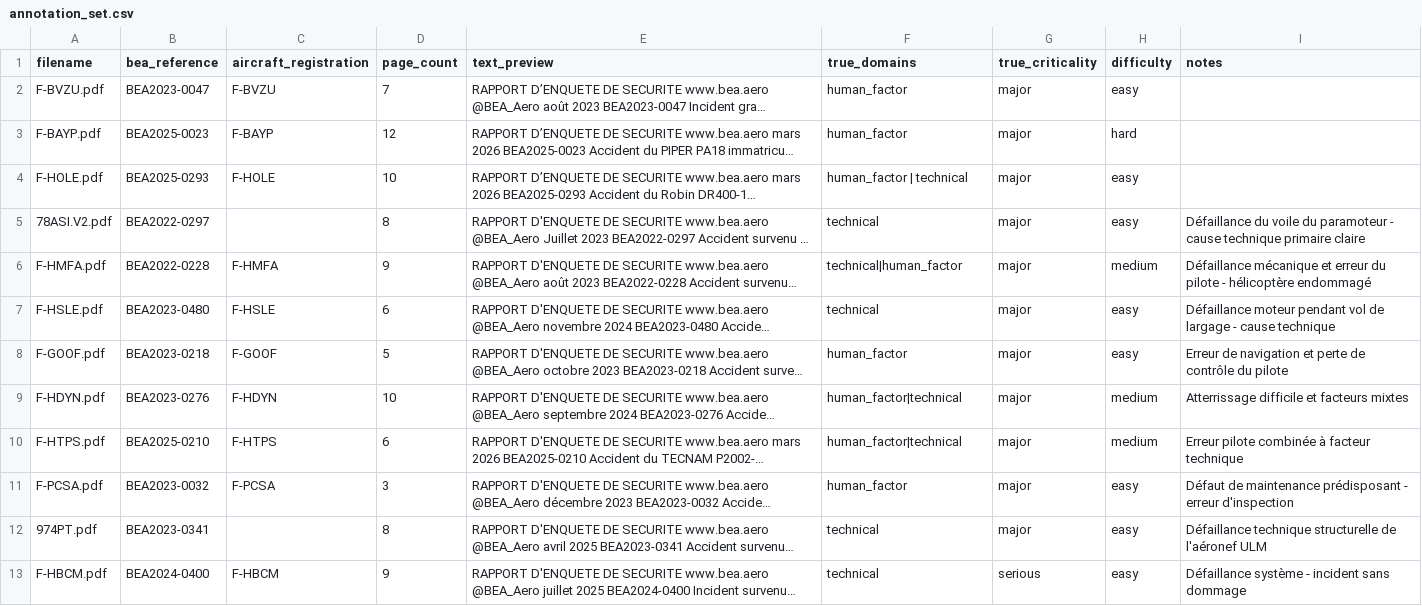
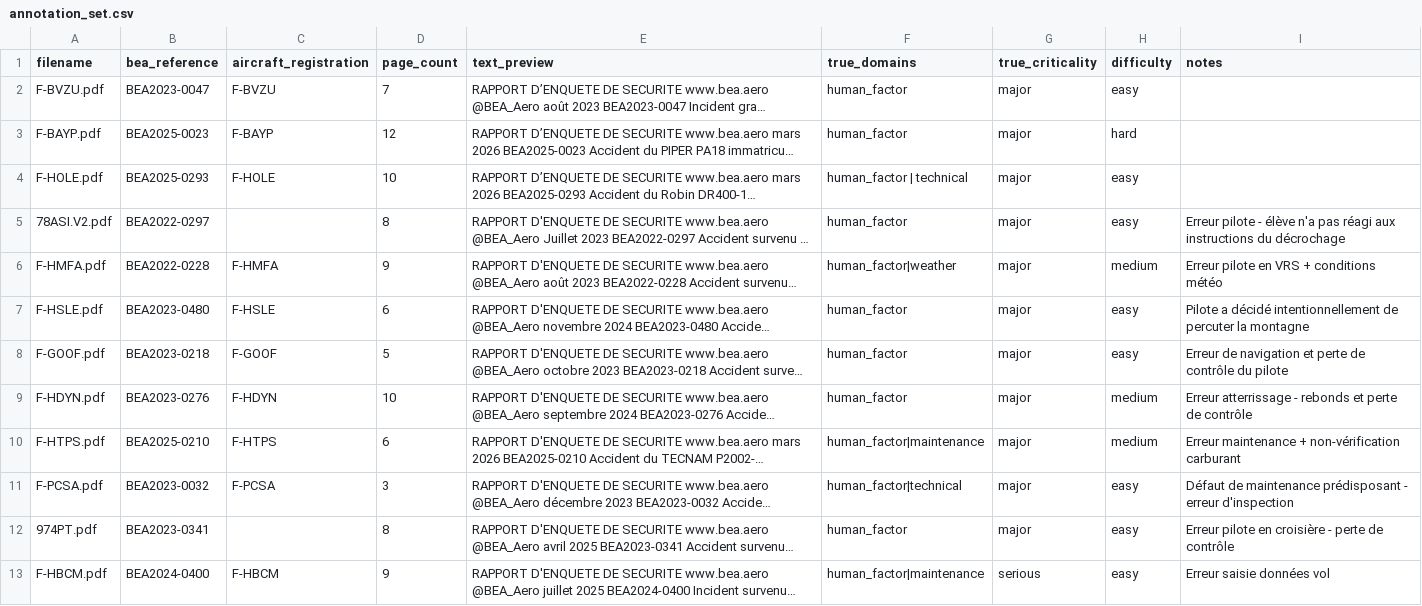
Before and after one commit to Ghoutibk/aviation-incident-classifier, a CSV file: data/annotated/annotation_set.csv, drawn as a sheet; only a part is shown; long unchanged cells end in …; the diff covers the shown part only; the diff names each change by its address in the sheet, - before the commit and + after, or states it on an @@ line.

```diff
--- a/data/annotated/annotation_set.csv
+++ b/data/annotated/annotation_set.csv
-F5 (true_domains): technical
+F5 (true_domains): human_factor
-I5 (notes): Défaillance du voile du paramoteur - cause technique primaire claire
+I5 (notes): Erreur pilote - élève n'a pas réagi aux instructions du décrochage
-F6 (true_domains): technical|human_factor
+F6 (true_domains): human_factor|weather
-I6 (notes): Défaillance mécanique et erreur du pilote - hélicoptère endommagé
+I6 (notes): Erreur pilote en VRS + conditions météo
-F7 (true_domains): technical
+F7 (true_domains): human_factor
-I7 (notes): Défaillance moteur pendant vol de largage - cause technique
+I7 (notes): Pilote a décidé intentionnellement de percuter la montagne
-F9 (true_domains): human_factor|technical
+F9 (true_domains): human_factor
-I9 (notes): Atterrissage difficile et facteurs mixtes
+I9 (notes): Erreur atterrissage - rebonds et perte de contrôle
-F10 (true_domains): human_factor|technical
+F10 (true_domains): human_factor|maintenance
-I10 (notes): Erreur pilote combinée à facteur technique
+I10 (notes): Erreur maintenance + non-vérification carburant
-F11 (true_domains): human_factor
+F11 (true_domains): human_factor|technical
-F12 (true_domains): technical
+F12 (true_domains): human_factor
-I12 (notes): Défaillance technique structurelle de l'aéronef ULM
+I12 (notes): Erreur pilote en croisière - perte de contrôle
-F13 (true_domains): technical
+F13 (true_domains): human_factor|maintenance
-I13 (notes): Défaillance système - incident sans dommage
+I13 (notes): Erreur saisie données vol
```
Also changed, not shown: 13 edited cells elsewhere in this file, 11 other files.
